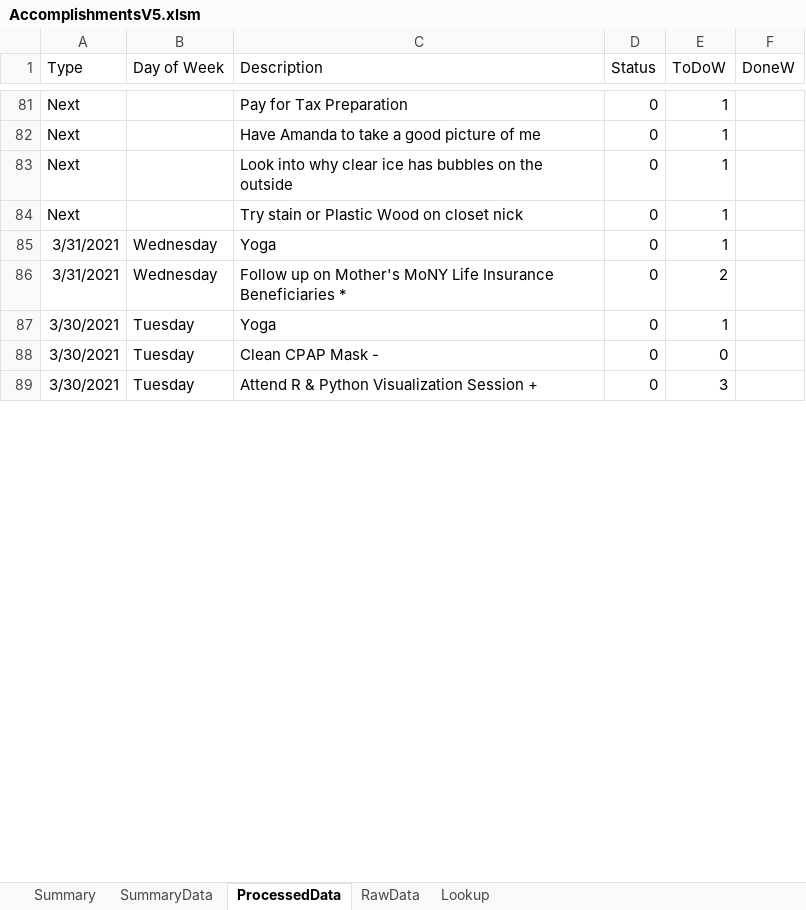
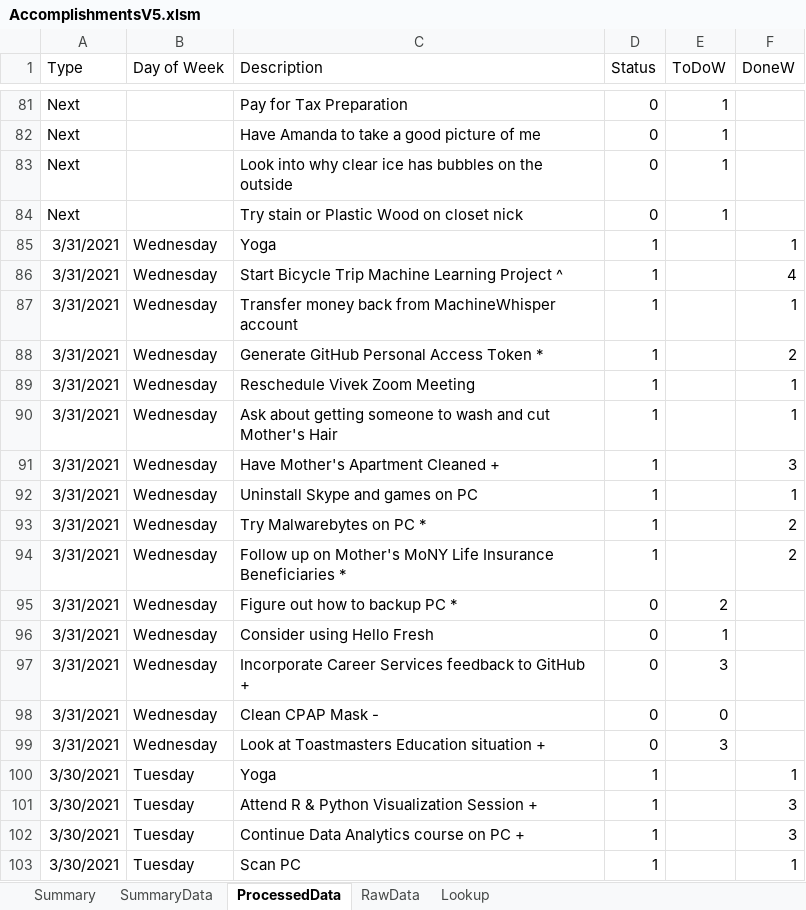
Before and after one commit to vflopez77/Accomplishments, an Excel workbook: AccomplishmentsV5.xlsm, sheet ProcessedData, drawn as a sheet; only a part is shown, gaps mark what is left out; values as stored, in another font and other column widths than the file's, no borders; removed rows and columns are numbered as before the commit, all else as after; the diff covers the shown part only; the diff names each change by its address in the sheet, - before the commit and + after, or states it on an @@ line.

Commit message:
Updating Accomplishments

```diff
--- a/AccomplishmentsV5.xlsm (sheet ProcessedData)
+++ b/AccomplishmentsV5.xlsm (sheet ProcessedData)
+row 85: 3/31/2021 | Wednesday | Yoga | 1 |  | 1
+row 86: 3/31/2021 | Wednesday | Start Bicycle Trip Machine Learning Project ^ | 1 |  | 4
+row 87: 3/31/2021 | Wednesday | Transfer money back from MachineWhisper account | 1 |  | 1
+row 88: 3/31/2021 | Wednesday | Generate GitHub Personal Access Token * | 1 |  | 2
+row 89: 3/31/2021 | Wednesday | Reschedule Vivek Zoom Meeting | 1 |  | 1
+row 90: 3/31/2021 | Wednesday | Ask about getting someone to wash and cut Mother's Hair | 1 |  | 1
+row 91: 3/31/2021 | Wednesday | Have Mother's Apartment Cleaned + | 1 |  | 3
+row 92: 3/31/2021 | Wednesday | Uninstall Skype and games on PC | 1 |  | 1
+row 93: 3/31/2021 | Wednesday | Try Malwarebytes on PC * | 1 |  | 2
+row 94: 3/31/2021 | Wednesday | Follow up on Mother's MoNY Life Insurance Beneficiaries * | 1 |  | 2
+row 95: 3/31/2021 | Wednesday | Figure out how to backup PC * | 0 | 2
-C96 (Description): Yoga
+C96 (Description): Consider using Hello Fresh
-C97 (Description): Follow up on Mother's MoNY Life Insurance Beneficiaries *
+C97 (Description): Incorporate Career Services feedback to GitHub +
-E97 (ToDoW): 2
+E97 (ToDoW): 3
-row 87: 3/30/2021 | Tuesday | Yoga | 0 | 1
-A98 (Type): 3/30/2021
+A98 (Type): 3/31/2021
-B98 (Day of Week): Tuesday
+B98 (Day of Week): Wednesday
+row 99: 3/31/2021 | Wednesday | Look at Toastmasters Education situation + | 0 | 3
+row 100: 3/30/2021 | Tuesday | Yoga | 1 |  | 1
-D101 (Status): 0
+D101 (Status): 1
-E101 (ToDoW): 3
+E101 (ToDoW): (empty)
-F101 (DoneW): (empty)
+F101 (DoneW): 3
+row 102: 3/30/2021 | Tuesday | Continue Data Analytics course on PC + | 1 |  | 3
+row 103: 3/30/2021 | Tuesday | Scan PC | 1 |  | 1
```
Also changed, not shown: 4 added rows, 1 removed row and 10 edited cells elsewhere in this sheet, sheet Summary, sheet RawData, sheet SummaryData, formulas that keep their value, charts or pictures, 2 other files.
